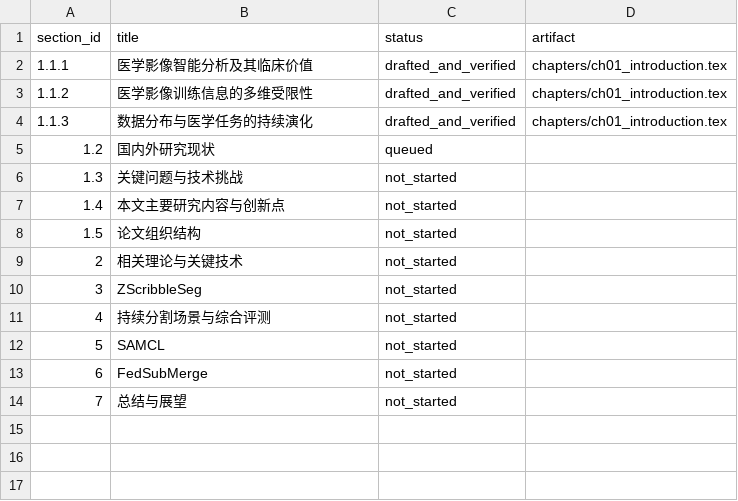
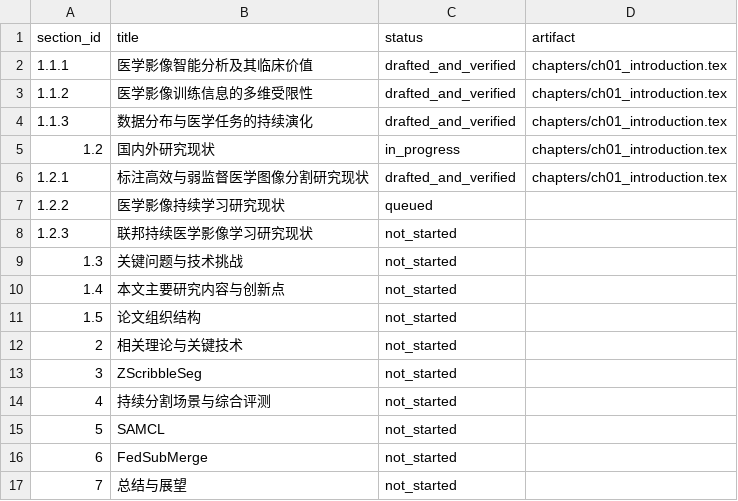
Before and after one commit to DLwbm123/phd-thesis, a CSV file: qa/chapter_status.csv, drawn as a sheet.

```diff
--- a/qa/chapter_status.csv
+++ b/qa/chapter_status.csv
@@ -4,3 +4,6 @@ section_id,title,status,artifact
 1.1.3,数据分布与医学任务的持续演化,drafted_and_verified,chapters/ch01_introduction.tex
-1.2,国内外研究现状,queued,
+1.2,国内外研究现状,in_progress,chapters/ch01_introduction.tex
+1.2.1,标注高效与弱监督医学图像分割研究现状,drafted_and_verified,chapters/ch01_introduction.tex
+1.2.2,医学影像持续学习研究现状,queued,
+1.2.3,联邦持续医学影像学习研究现状,not_started,
 1.3,关键问题与技术挑战,not_started,
```
Also changed, not shown: evidence/claims.csv, qa/terminology.csv, 6 other files.
